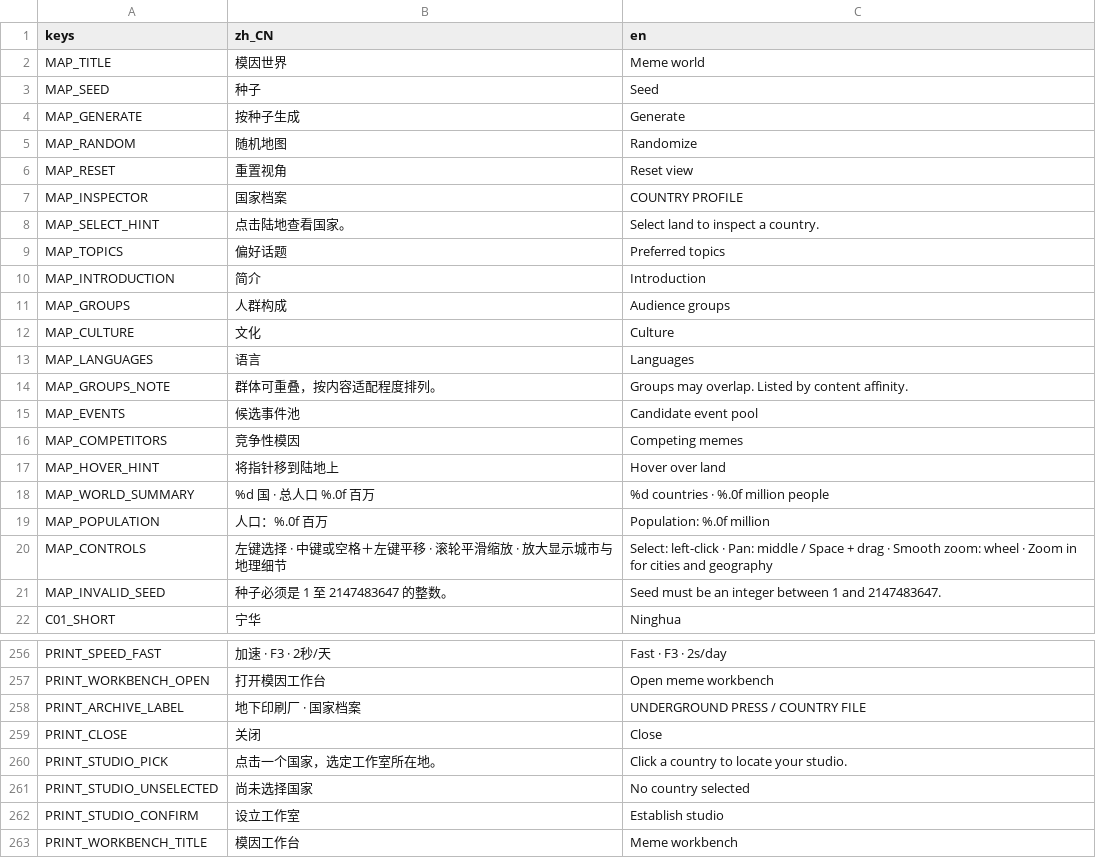
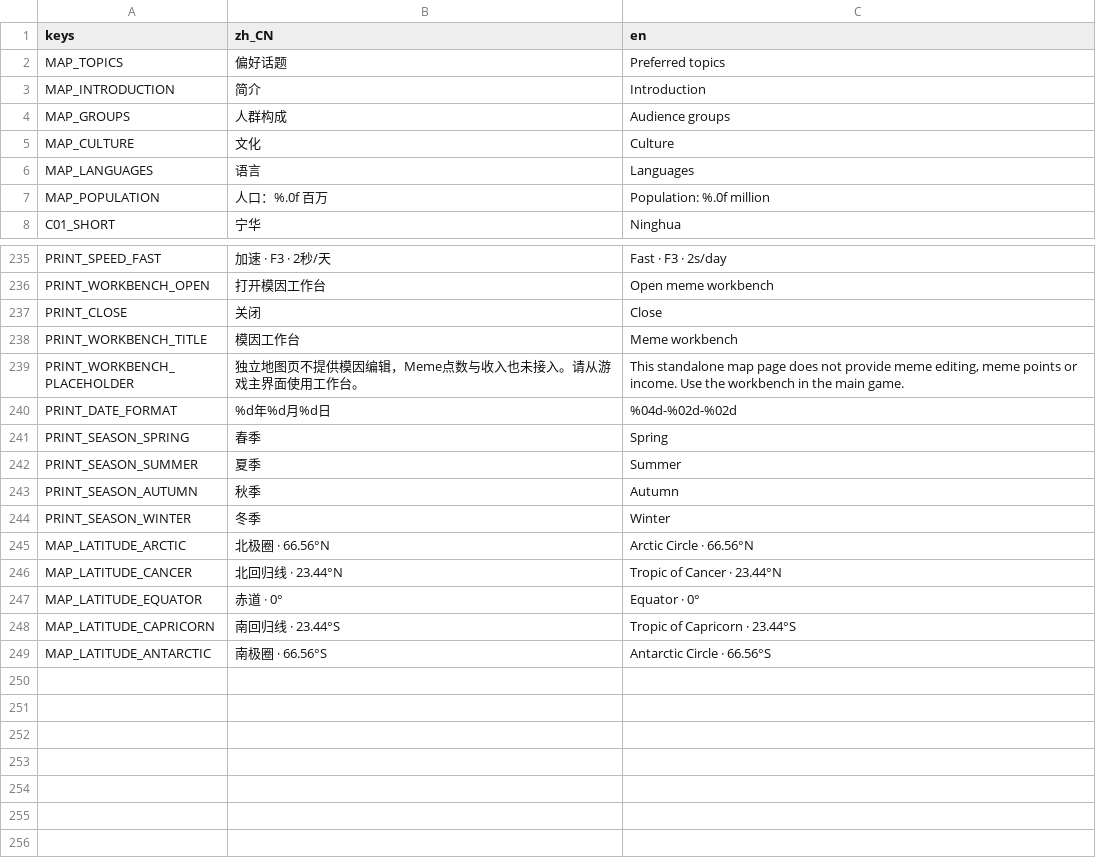
Before and after one commit to pinowine/memeplex-studio, a CSV file: localization/ui/interface.csv, drawn as a sheet; only a part is shown, gaps mark what is left out; the shorter side is filled out with more unchanged rows; the diff covers the shown part only; the diff names each change by its address in the sheet, - before the commit and + after, or states it on an @@ line.

Commit message:
Remove unused localization entries

```diff
--- a/localization/ui/interface.csv
+++ b/localization/ui/interface.csv
-row 2: MAP_TITLE | 模因世界 | Meme world
-row 3: MAP_SEED | 种子 | Seed
-row 4: MAP_GENERATE | 按种子生成 | Generate
-row 5: MAP_RANDOM | 随机地图 | Randomize
-row 6: MAP_RESET | 重置视角 | Reset view
-row 7: MAP_INSPECTOR | 国家档案 | COUNTRY PROFILE
-row 8: MAP_SELECT_HINT | 点击陆地查看国家。 | Select land to inspect a country.
-row 14: MAP_GROUPS_NOTE | 群体可重叠，按内容适配程度排列。 | Groups may overlap. Listed by content affinity.
-row 15: MAP_EVENTS | 候选事件池 | Candidate event pool
-row 16: MAP_COMPETITORS | 竞争性模因 | Competing memes
-row 17: MAP_HOVER_HINT | 将指针移到陆地上 | Hover over land
-row 18: MAP_WORLD_SUMMARY | %d 国 · 总人口 %.0f 百万 | %d countries · %.0f million people
-row 20: MAP_CONTROLS | 左键选择 · 中键或空格＋左键平移 · 滚轮平滑缩放 · 放大显示城市与地理细节 | Select: left-click · Pan: middle / Space + drag · Smooth zoom: wheel · Zoom in for cities and geography
-row 21: MAP_INVALID_SEED | 种子必须是 1 至 2147483647 的整数。 | Seed must be an integer between 1 and 2147483647.
-row 258: PRINT_ARCHIVE_LABEL | 地下印刷厂 · 国家档案 | UNDERGROUND PRESS / COUNTRY FILE
-row 260: PRINT_STUDIO_PICK | 点击一个国家，选定工作室所在地。 | Click a country to locate your studio.
-row 261: PRINT_STUDIO_UNSELECTED | 尚未选择国家 | No country selected
-row 262: PRINT_STUDIO_CONFIRM | 设立工作室 | Establish studio
```
Also changed, not shown: 9 removed rows elsewhere in this file, 7 other files.
